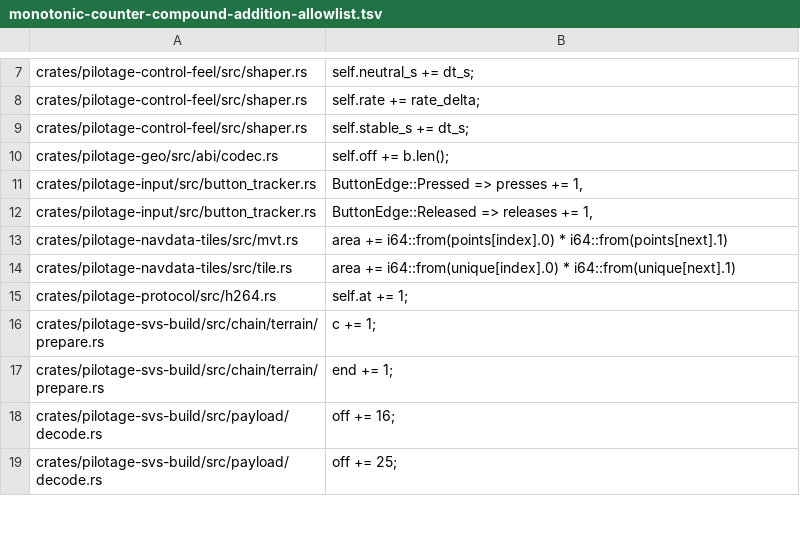
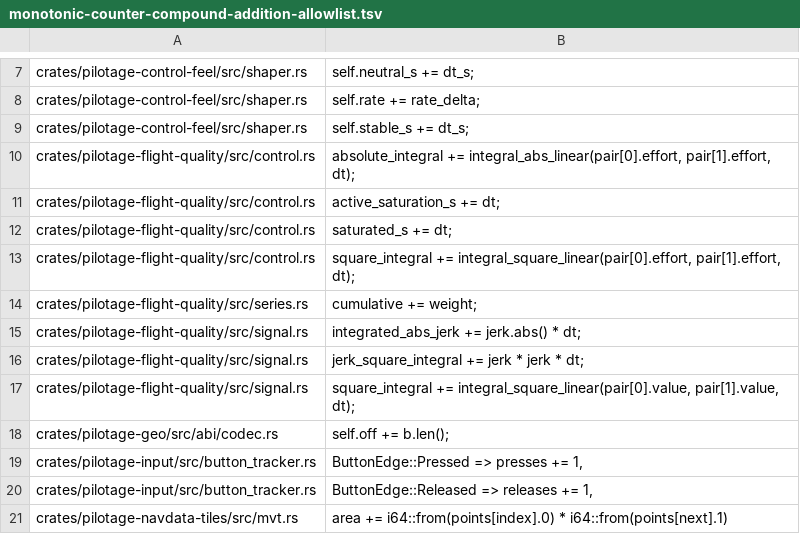
Before and after one commit to luofang34/Pilotage, a TSV file: scripts/monotonic-counter-compound-addition-allowlist.tsv, drawn as a sheet; only a part is shown, gaps mark what is left out; the shorter side is filled out with more unchanged rows.

Commit message:
Add reviewed flight-quality metric foundation (#449)

```diff
--- a/scripts/monotonic-counter-compound-addition-allowlist.tsv
+++ b/scripts/monotonic-counter-compound-addition-allowlist.tsv
@@ -9,2 +9,10 @@ crates/pilotage-control-feel/src/shaper.rs	self.rate += rate_delta;
 crates/pilotage-control-feel/src/shaper.rs	self.stable_s += dt_s;
+crates/pilotage-flight-quality/src/control.rs	absolute_integral += integral_abs_linear(pair[0].effort, pair[1].effort, dt);
+crates/pilotage-flight-quality/src/control.rs	active_saturation_s += dt;
+crates/pilotage-flight-quality/src/control.rs	saturated_s += dt;
+crates/pilotage-flight-quality/src/control.rs	square_integral += integral_square_linear(pair[0].effort, pair[1].effort, dt);
+crates/pilotage-flight-quality/src/series.rs	cumulative += weight;
+crates/pilotage-flight-quality/src/signal.rs	integrated_abs_jerk += jerk.abs() * dt;
+crates/pilotage-flight-quality/src/signal.rs	jerk_square_integral += jerk * jerk * dt;
+crates/pilotage-flight-quality/src/signal.rs	square_integral += integral_square_linear(pair[0].value, pair[1].value, dt);
 crates/pilotage-geo/src/abi/codec.rs	self.off += b.len();
```
Also changed, not shown: 19 other files.
